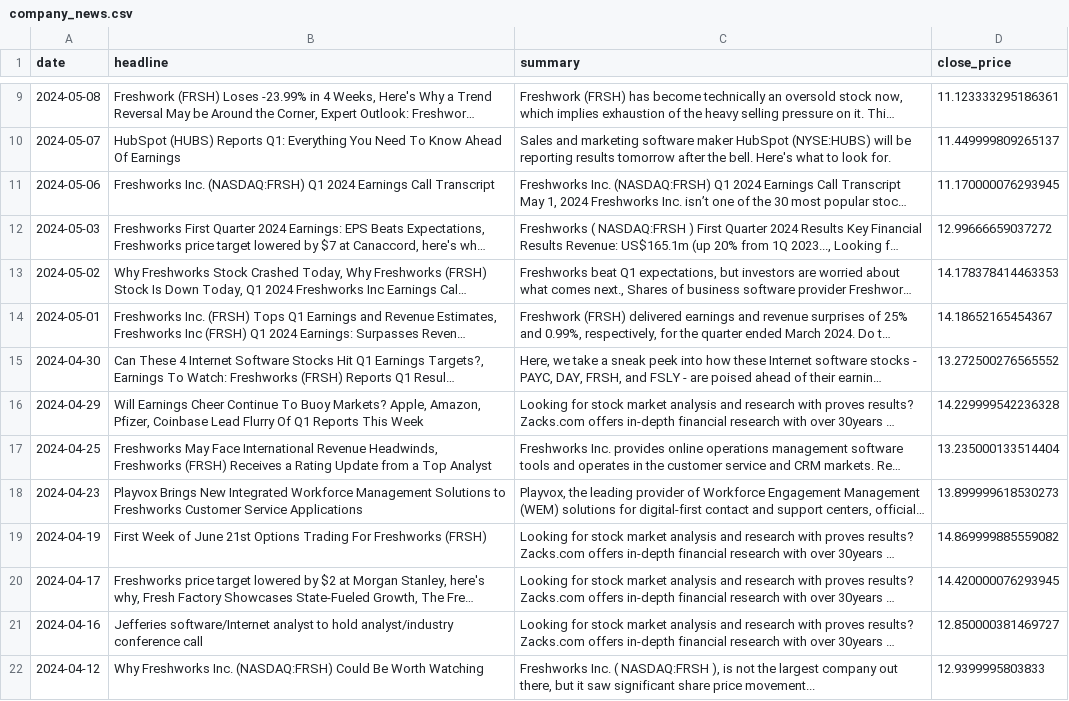
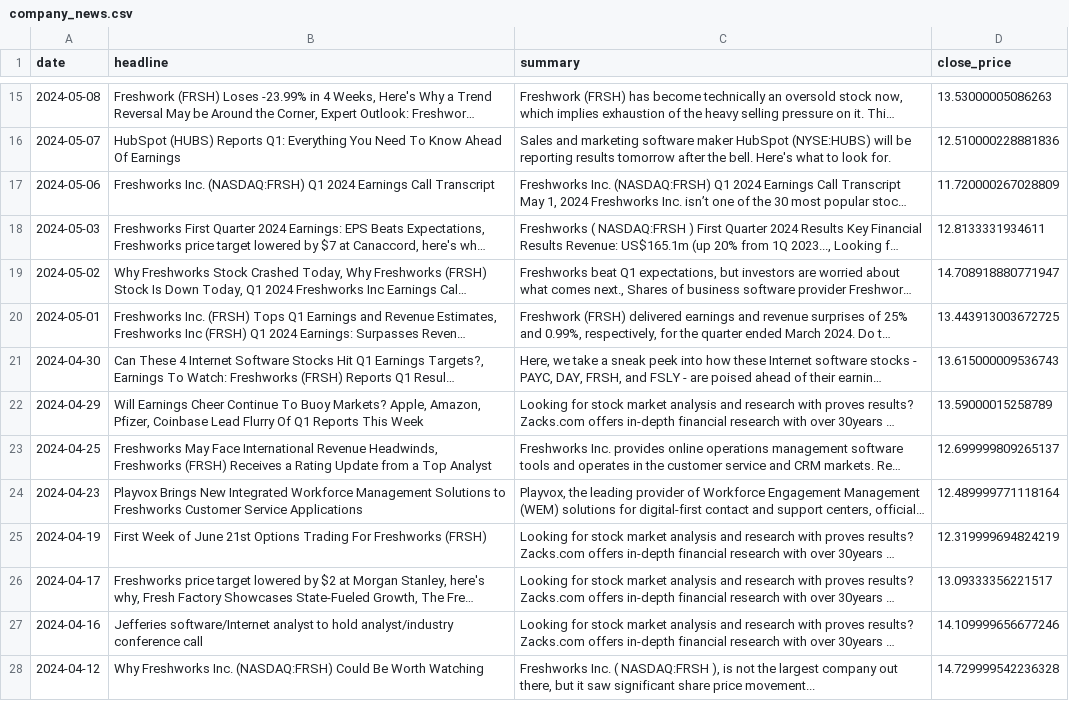
Before and after one commit to Shaishav-Kr/Final_year_project, a CSV file: modelling/company_news.csv, drawn as a sheet; only a part is shown, gaps mark what is left out; long unchanged cells end in …; addresses are those after the commit; the diff covers the shown part only; the diff names each change by its address in the sheet, - before the commit and + after, or states it on an @@ line.

```diff
--- a/modelling/company_news.csv
+++ b/modelling/company_news.csv
-D15 (close_price): 11.123333295186361
+D15 (close_price): 13.53000005086263
-D16 (close_price): 11.449999809265137
+D16 (close_price): 12.510000228881836
-D17 (close_price): 11.170000076293945
+D17 (close_price): 11.720000267028809
-D18 (close_price): 12.99666659037272
+D18 (close_price): 12.8133331934611
-D19 (close_price): 14.178378414463353
+D19 (close_price): 14.708918880771947
-D20 (close_price): 14.18652165454367
+D20 (close_price): 13.443913003672725
-D21 (close_price): 13.272500276565552
+D21 (close_price): 13.615000009536743
-D22 (close_price): 14.229999542236328
+D22 (close_price): 13.59000015258789
-D23 (close_price): 13.235000133514404
+D23 (close_price): 12.699999809265137
-D24 (close_price): 13.899999618530273
+D24 (close_price): 12.489999771118164
-D25 (close_price): 14.869999885559082
+D25 (close_price): 12.319999694824219
-D26 (close_price): 14.420000076293945
+D26 (close_price): 13.09333356221517
-D27 (close_price): 12.850000381469727
+D27 (close_price): 14.109999656677246
-D28 (close_price): 12.9399995803833
+D28 (close_price): 14.729999542236328
```
Also changed, not shown: 6 added rows, 5 removed rows and 40 edited cells elsewhere in this file, modelling/sentiment_with_scores.csv, 2 other files.
